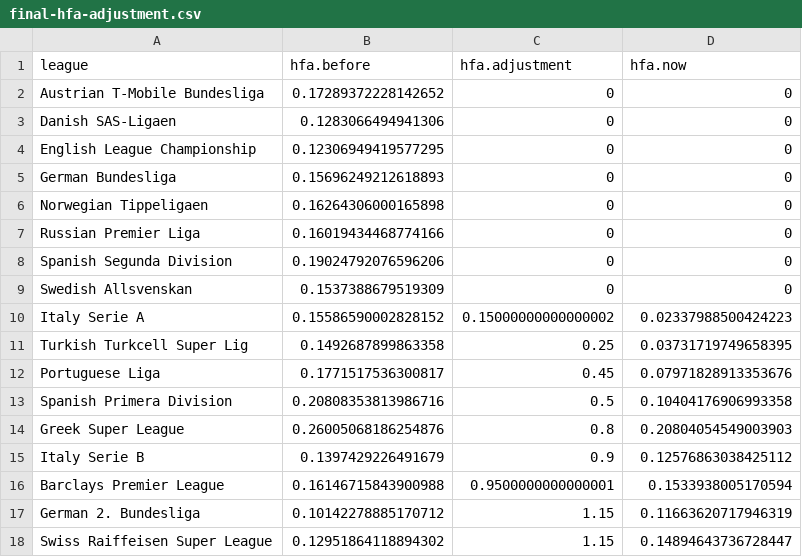
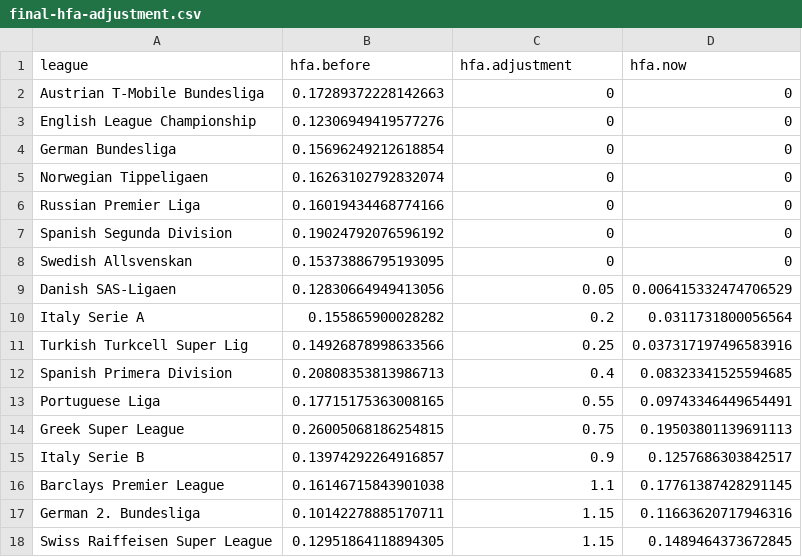
Before and after one commit to ryanvmenezes/soccer_hfa, a CSV file: final-hfa-adjustment.csv, drawn as a sheet.

```diff
--- a/final-hfa-adjustment.csv
+++ b/final-hfa-adjustment.csv
@@ -1,18 +1,18 @@
 league,hfa.before,hfa.adjustment,hfa.now
-Austrian T-Mobile Bundesliga,0.17289372228142652,0,0
-Danish SAS-Ligaen,0.1283066494941306,0,0
-English League Championship,0.12306949419577295,0,0
-German Bundesliga,0.15696249212618893,0,0
-Norwegian Tippeligaen,0.16264306000165898,0,0
+Austrian T-Mobile Bundesliga,0.17289372228142663,0,0
+English League Championship,0.12306949419577276,0,0
+German Bundesliga,0.15696249212618854,0,0
+Norwegian Tippeligaen,0.16263102792832074,0,0
 Russian Premier Liga,0.16019434468774166,0,0
-Spanish Segunda Division,0.19024792076596206,0,0
-Swedish Allsvenskan,0.1537388679519309,0,0
-Italy Serie A,0.15586590002828152,0.15000000000000002,0.02337988500424223
-Turkish Turkcell Super Lig,0.1492687899863358,0.25,0.03731719749658395
-Portuguese Liga,0.1771517536300817,0.45,0.07971828913353676
-Spanish Primera Division,0.20808353813986716,0.5,0.10404176906993358
-Greek Super League,0.26005068186254876,0.8,0.20804054549003903
-Italy Serie B,0.1397429226491679,0.9,0.12576863038425112
-Barclays Premier League,0.16146715843900988,0.9500000000000001,0.1533938005170594
-German 2. Bundesliga,0.10142278885170712,1.15,0.11663620717946319
-Swiss Raiffeisen Super League,0.12951864118894302,1.15,0.14894643736728447
+Spanish Segunda Division,0.19024792076596192,0,0
+Swedish Allsvenskan,0.15373886795193095,0,0
+Danish SAS-Ligaen,0.12830664949413056,0.05,0.006415332474706529
+Italy Serie A,0.155865900028282,0.2,0.0311731800056564
+Turkish Turkcell Super Lig,0.14926878998633566,0.25,0.037317197496583916
+Spanish Primera Division,0.20808353813986713,0.4,0.08323341525594685
+Portuguese Liga,0.17715175363008165,0.55,0.09743346449654491
+Greek Super League,0.26005068186254815,0.75,0.19503801139691113
+Italy Serie B,0.13974292264916857,0.9,0.1257686303842517
+Barclays Premier League,0.16146715843901038,1.1,0.17761387428291145
+German 2. Bundesliga,0.10142278885170711,1.15,0.11663620717946316
+Swiss Raiffeisen Super League,0.12951864118894305,1.15,0.1489464373672845
```
Also changed, not shown: expected-predicted-points-by-league.csv, hfa-adjustment-results.csv, 4 other files.
